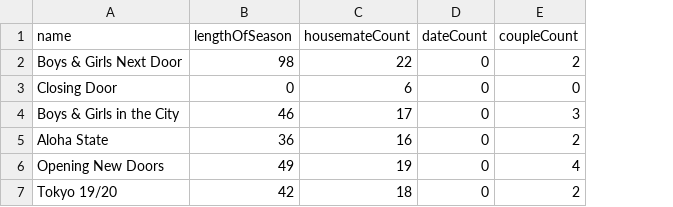
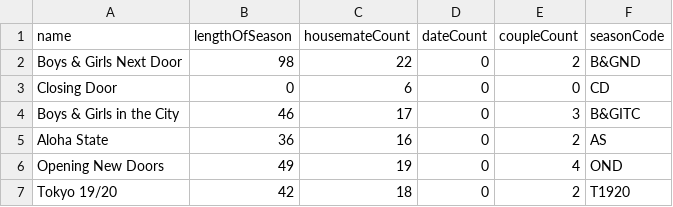
Before and after one commit to danjcooper/terrace-house-game-server, a CSV file: data/SEASONS.csv, drawn as a sheet; the diff names each change by its address in the sheet, - before the commit and + after, or states it on an @@ line.

```diff
--- a/data/SEASONS.csv
+++ b/data/SEASONS.csv
+column F (seasonCode), rows 2-7: B&GND | CD | B&GITC | AS | OND | T1920
```
Also changed, not shown: 7 other files.
